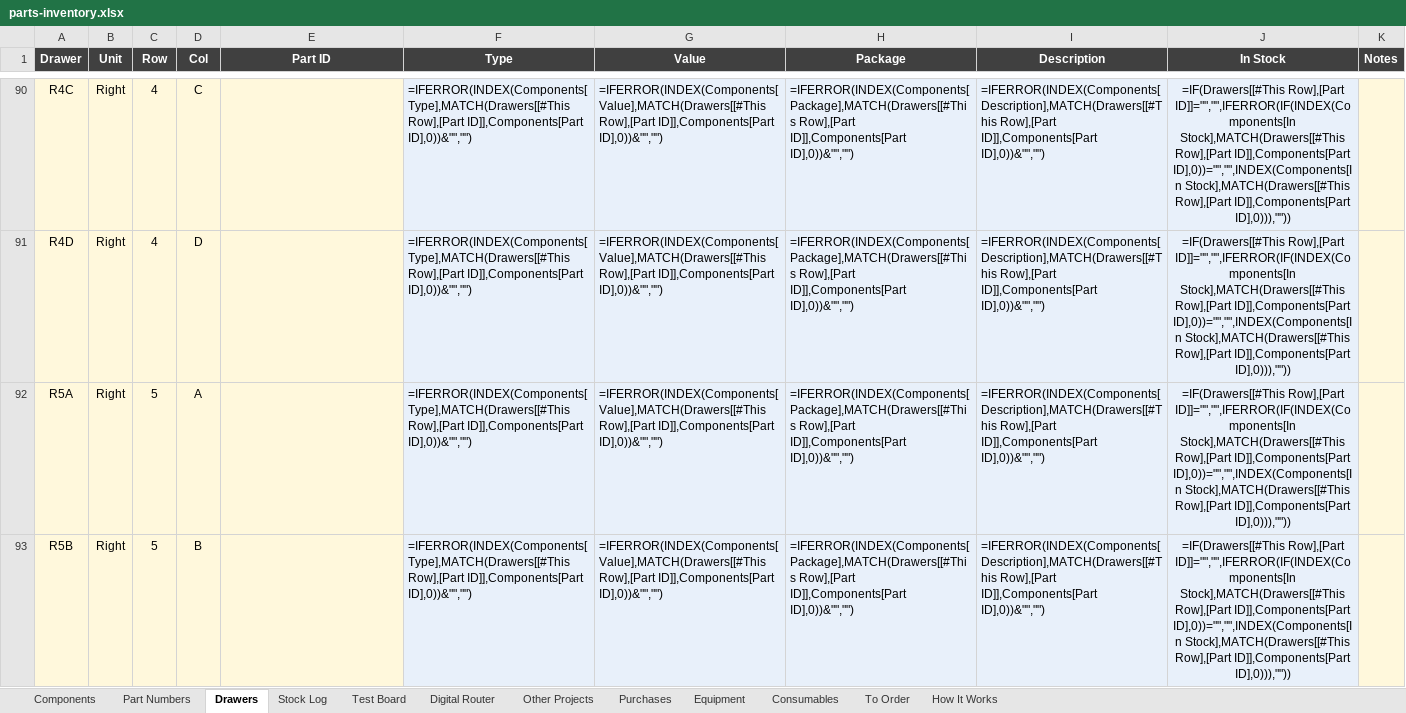
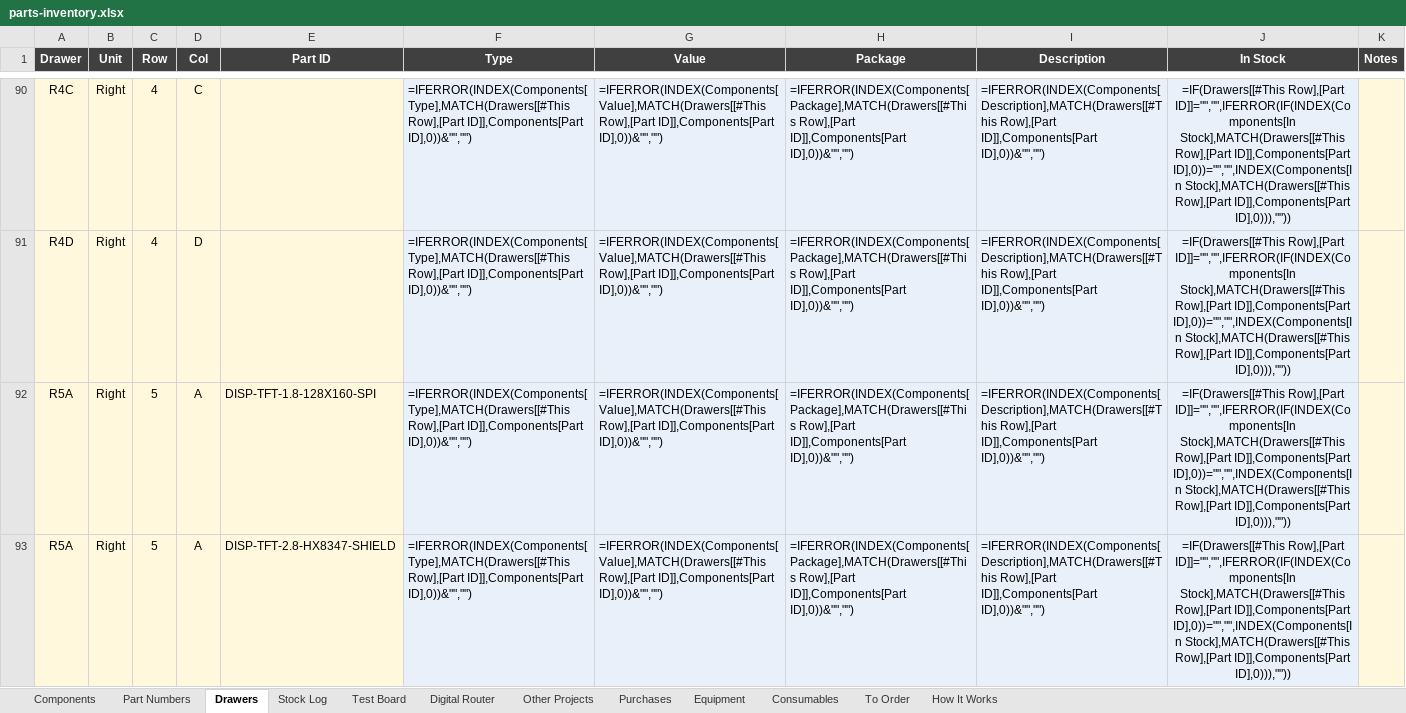
Before and after one commit to calris/Inventory, an Excel workbook: parts-inventory.xlsx, sheet Drawers, drawn as a sheet; only a part is shown, gaps mark what is left out; the shorter side is filled out with more unchanged rows; values as stored, in another font and other column widths than the file's, no borders; formulas without a stored value are shown as written; conditional formats and table styles not drawn; the diff covers the shown part only; the diff names each change by its address in the sheet, - before the commit and + after, or states it on an @@ line.

```diff
--- a/parts-inventory.xlsx (sheet Drawers)
+++ b/parts-inventory.xlsx (sheet Drawers)
-E92 (Part ID): (empty)
+E92 (Part ID): DISP-TFT-1.8-128X160-SPI
+row 93: R5A | Right | 5 | A | DISP-TFT-2.8-HX8347-SHIELD | =IFERROR(INDEX(Components[Type],MATCH(Drawers[[#This Row],[Part ID]],Components[Part ID],0))&"","") | =IFERROR(INDEX(Components[Value],MATCH(Drawers[[#This Row],[Part ID]],Components[Part ID],0))&"","") | =IFERROR(INDEX(Components[Package],MATCH(Drawers[[#This Row],[Part ID]],Components[Part ID],0))&"","") | =IFERROR(INDEX(Components[Description],MATCH(Drawers[[#This Row],[Part ID]],Components[Part ID],0))&"","") | =IF(Drawers[[#This Row],[Part ID]]="","",IFERROR(IF(INDEX(Components[In Stock],MATCH(Drawers[[#This Row],[Part ID]],Components[Part ID],0))="","",INDEX(Components[In Stock],MATCH(Drawers[[#This Row],[Part ID]],Components[Part ID],0))),""))
```
Also changed, not shown: 1 added row elsewhere in this sheet, sheet Components, sheet Stock Log.
